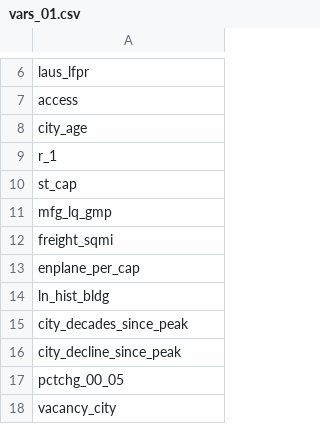
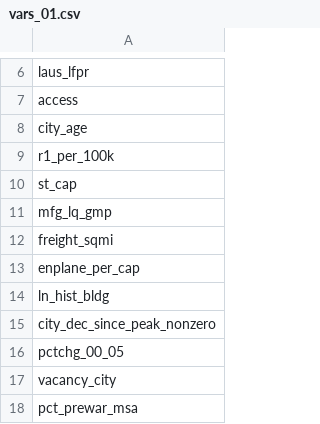
Before and after one commit to andrewvanleuven/legacyR, a CSV file: data/analysis/specifications/vars_01.csv, drawn as a sheet; only a part is shown, gaps mark what is left out; the shorter side is filled out with more unchanged rows.

```diff
--- a/data/analysis/specifications/vars_01.csv
+++ b/data/analysis/specifications/vars_01.csv
@@ -8,3 +8,3 @@ access
 city_age
-r_1
+r1_per_100k
 st_cap
@@ -14,4 +14,3 @@ enplane_per_cap
 ln_hist_bldg
-city_decades_since_peak
-city_decline_since_peak
+city_dec_since_peak_nonzero
 pctchg_00_05
```
Also changed, not shown: data/analysis/specifications/vars_03.csv, data/base/generated/peak_pop.csv, 15 other files.
